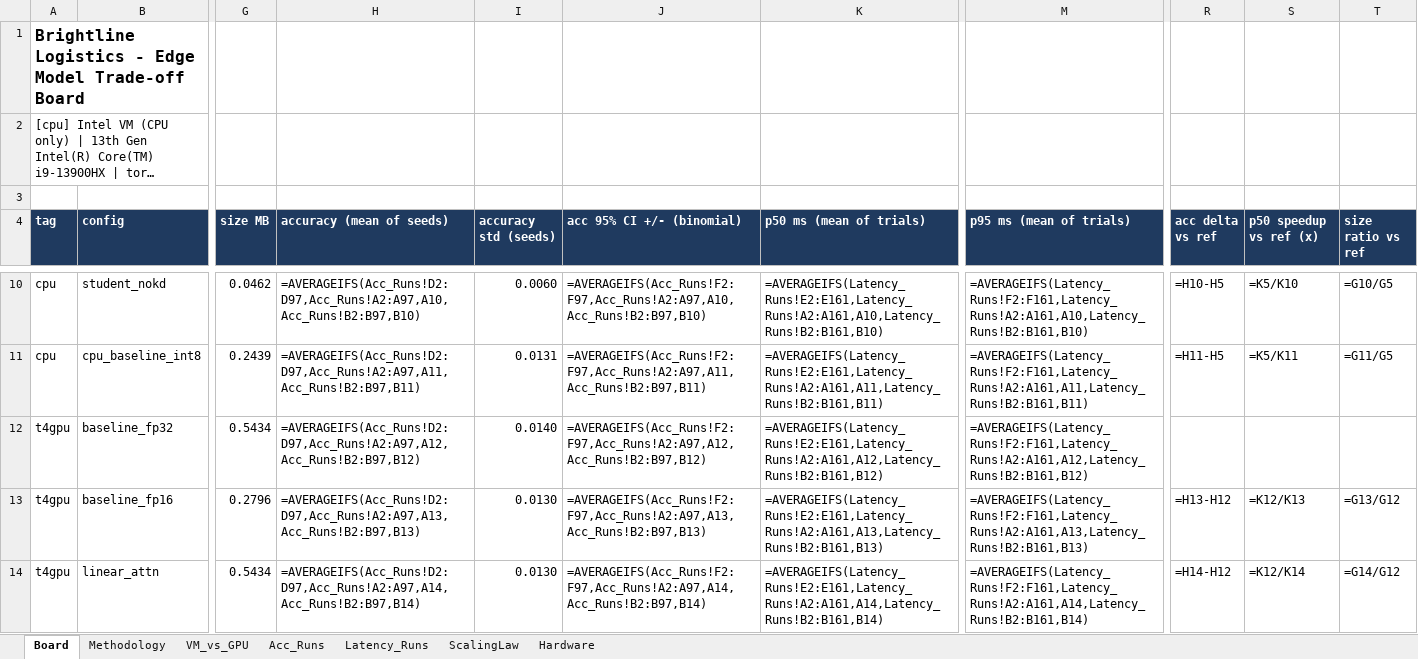
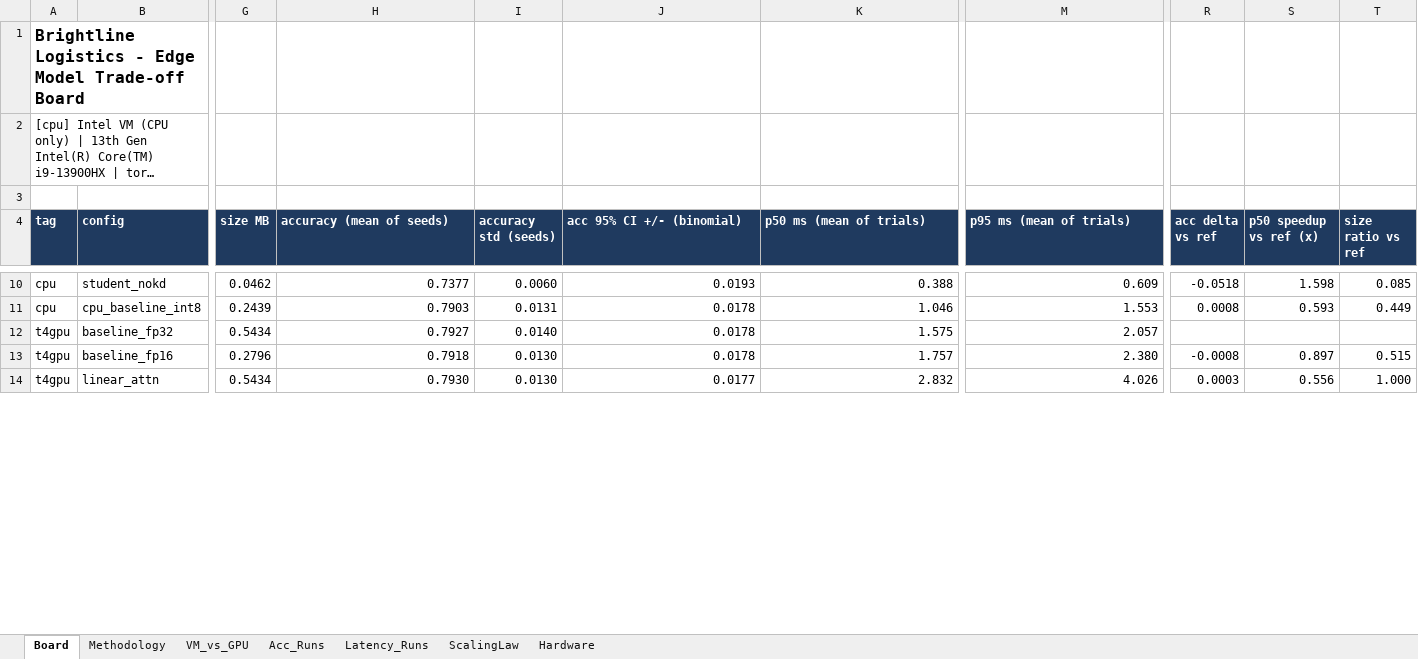
Before and after one commit to davisp8-creator/Week-05-Latency-Memory-Accuracy-A-Measured-Trade-off-Board-for-Quantization-Distillation-and-Fusion, an Excel workbook: results/Week05_Benchmark_Workbook.xlsx, sheet Board, drawn as a sheet; only a part is shown, gaps mark what is left out; long unchanged cells end in …; values as stored, in another font and other column widths than the file's, no borders; formulas without a stored value are shown as written; charts and pictures not drawn; the diff covers the shown part only; the diff names each change by its address in the sheet, - before the commit and + after, or states it on an @@ line.

```diff
--- a/results/Week05_Benchmark_Workbook.xlsx (sheet Board)
+++ b/results/Week05_Benchmark_Workbook.xlsx (sheet Board)
-H10 (accuracy (mean of seeds)): =AVERAGEIFS(Acc_Runs!D2:D97,Acc_Runs!A2:A97,A10,Acc_Runs!B2:B97,B10)
+H10 (accuracy (mean of seeds)): 0.7377
-J10 (acc 95% CI +/- (binomial)): =AVERAGEIFS(Acc_Runs!F2:F97,Acc_Runs!A2:A97,A10,Acc_Runs!B2:B97,B10)
+J10 (acc 95% CI +/- (binomial)): 0.0193
-K10 (p50 ms (mean of trials)): =AVERAGEIFS(Latency_Runs!E2:E161,Latency_Runs!A2:A161,A10,Latency_Runs!B2:B161,B10)
+K10 (p50 ms (mean of trials)): 0.388
-M10 (p95 ms (mean of trials)): =AVERAGEIFS(Latency_Runs!F2:F161,Latency_Runs!A2:A161,A10,Latency_Runs!B2:B161,B10)
+M10 (p95 ms (mean of trials)): 0.609
-R10 (acc delta vs ref): =H10-H5
+R10 (acc delta vs ref): -0.0518
-S10 (p50 speedup vs ref (x)): =K5/K10
+S10 (p50 speedup vs ref (x)): 1.598
-T10 (size ratio vs ref): =G10/G5
+T10 (size ratio vs ref): 0.085
-H11 (accuracy (mean of seeds)): =AVERAGEIFS(Acc_Runs!D2:D97,Acc_Runs!A2:A97,A11,Acc_Runs!B2:B97,B11)
+H11 (accuracy (mean of seeds)): 0.7903
-J11 (acc 95% CI +/- (binomial)): =AVERAGEIFS(Acc_Runs!F2:F97,Acc_Runs!A2:A97,A11,Acc_Runs!B2:B97,B11)
+J11 (acc 95% CI +/- (binomial)): 0.0178
-K11 (p50 ms (mean of trials)): =AVERAGEIFS(Latency_Runs!E2:E161,Latency_Runs!A2:A161,A11,Latency_Runs!B2:B161,B11)
+K11 (p50 ms (mean of trials)): 1.046
-M11 (p95 ms (mean of trials)): =AVERAGEIFS(Latency_Runs!F2:F161,Latency_Runs!A2:A161,A11,Latency_Runs!B2:B161,B11)
+M11 (p95 ms (mean of trials)): 1.553
-R11 (acc delta vs ref): =H11-H5
+R11 (acc delta vs ref): 0.0008
-S11 (p50 speedup vs ref (x)): =K5/K11
+S11 (p50 speedup vs ref (x)): 0.593
-T11 (size ratio vs ref): =G11/G5
+T11 (size ratio vs ref): 0.449
-H12 (accuracy (mean of seeds)): =AVERAGEIFS(Acc_Runs!D2:D97,Acc_Runs!A2:A97,A12,Acc_Runs!B2:B97,B12)
+H12 (accuracy (mean of seeds)): 0.7927
-J12 (acc 95% CI +/- (binomial)): =AVERAGEIFS(Acc_Runs!F2:F97,Acc_Runs!A2:A97,A12,Acc_Runs!B2:B97,B12)
+J12 (acc 95% CI +/- (binomial)): 0.0178
-K12 (p50 ms (mean of trials)): =AVERAGEIFS(Latency_Runs!E2:E161,Latency_Runs!A2:A161,A12,Latency_Runs!B2:B161,B12)
+K12 (p50 ms (mean of trials)): 1.575
-M12 (p95 ms (mean of trials)): =AVERAGEIFS(Latency_Runs!F2:F161,Latency_Runs!A2:A161,A12,Latency_Runs!B2:B161,B12)
+M12 (p95 ms (mean of trials)): 2.057
-H13 (accuracy (mean of seeds)): =AVERAGEIFS(Acc_Runs!D2:D97,Acc_Runs!A2:A97,A13,Acc_Runs!B2:B97,B13)
+H13 (accuracy (mean of seeds)): 0.7918
-J13 (acc 95% CI +/- (binomial)): =AVERAGEIFS(Acc_Runs!F2:F97,Acc_Runs!A2:A97,A13,Acc_Runs!B2:B97,B13)
+J13 (acc 95% CI +/- (binomial)): 0.0178
-K13 (p50 ms (mean of trials)): =AVERAGEIFS(Latency_Runs!E2:E161,Latency_Runs!A2:A161,A13,Latency_Runs!B2:B161,B13)
+K13 (p50 ms (mean of trials)): 1.757
-M13 (p95 ms (mean of trials)): =AVERAGEIFS(Latency_Runs!F2:F161,Latency_Runs!A2:A161,A13,Latency_Runs!B2:B161,B13)
+M13 (p95 ms (mean of trials)): 2.380
-R13 (acc delta vs ref): =H13-H12
+R13 (acc delta vs ref): -0.0008
-S13 (p50 speedup vs ref (x)): =K12/K13
+S13 (p50 speedup vs ref (x)): 0.897
-T13 (size ratio vs ref): =G13/G12
+T13 (size ratio vs ref): 0.515
-H14 (accuracy (mean of seeds)): =AVERAGEIFS(Acc_Runs!D2:D97,Acc_Runs!A2:A97,A14,Acc_Runs!B2:B97,B14)
+H14 (accuracy (mean of seeds)): 0.7930
-J14 (acc 95% CI +/- (binomial)): =AVERAGEIFS(Acc_Runs!F2:F97,Acc_Runs!A2:A97,A14,Acc_Runs!B2:B97,B14)
+J14 (acc 95% CI +/- (binomial)): 0.0177
-K14 (p50 ms (mean of trials)): =AVERAGEIFS(Latency_Runs!E2:E161,Latency_Runs!A2:A161,A14,Latency_Runs!B2:B161,B14)
+K14 (p50 ms (mean of trials)): 2.832
-M14 (p95 ms (mean of trials)): =AVERAGEIFS(Latency_Runs!F2:F161,Latency_Runs!A2:A161,A14,Latency_Runs!B2:B161,B14)
+M14 (p95 ms (mean of trials)): 4.026
-R14 (acc delta vs ref): =H14-H12
+R14 (acc delta vs ref): 0.0003
-S14 (p50 speedup vs ref (x)): =K12/K14
+S14 (p50 speedup vs ref (x)): 0.556
-T14 (size ratio vs ref): =G14/G12
+T14 (size ratio vs ref): 1.000
```
Also changed, not shown: 174 edited cells elsewhere in this sheet, sheet VM_vs_GPU, sheet ScalingLaw, charts or pictures, 1 other file.
